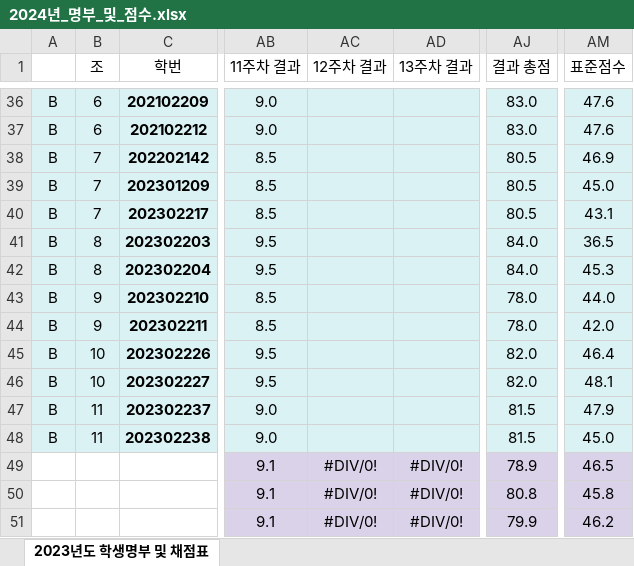
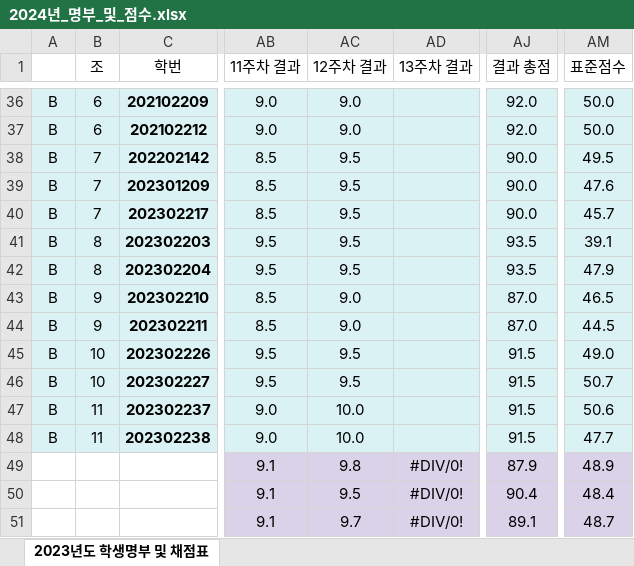
Before and after one commit to ISL-Homepage/ISL-Homepage.github.io, an Excel workbook: attachments/2024년_명부_및_점수.xlsx, sheet 2023년도 학생명부 및 채점표, drawn as a sheet; only a part is shown, gaps mark what is left out; values as stored, in another font and other column widths than the file's, no borders; the diff covers the shown part only; the diff names each change by its address in the sheet, - before the commit and + after, or states it on an @@ line.

```diff
--- a/attachments/2024년_명부_및_점수.xlsx (sheet 2023년도 학생명부 및 채점표)
+++ b/attachments/2024년_명부_및_점수.xlsx (sheet 2023년도 학생명부 및 채점표)
-AC36:AC37 (12주차 결과): (empty)
+AC36:AC37 (12주차 결과): 9.0
-AJ36:AJ37 (결과 총점): 83.0
+AJ36:AJ37 (결과 총점): 92.0
-AM36:AM37 (표준점수): 47.6
+AM36:AM37 (표준점수): 50.0
-AC38:AC42 (12주차 결과): (empty)
+AC38:AC42 (12주차 결과): 9.5
-AJ38:AJ40 (결과 총점): 80.5
+AJ38:AJ40 (결과 총점): 90.0
-AM38 (표준점수): 46.9
+AM38 (표준점수): 49.5
-AM39 (표준점수): 45.0
+AM39 (표준점수): 47.6
-AM40 (표준점수): 43.1
+AM40 (표준점수): 45.7
-AJ41:AJ42 (결과 총점): 84.0
+AJ41:AJ42 (결과 총점): 93.5
-AM41 (표준점수): 36.5
+AM41 (표준점수): 39.1
-AM42 (표준점수): 45.3
+AM42 (표준점수): 47.9
-AC43:AC44 (12주차 결과): (empty)
+AC43:AC44 (12주차 결과): 9.0
-AJ43:AJ44 (결과 총점): 78.0
+AJ43:AJ44 (결과 총점): 87.0
-AM43 (표준점수): 44.0
+AM43 (표준점수): 46.5
-AM44 (표준점수): 42.0
+AM44 (표준점수): 44.5
-AC45:AC46 (12주차 결과): (empty)
+AC45:AC46 (12주차 결과): 9.5
-AJ45:AJ46 (결과 총점): 82.0
+AJ45:AJ46 (결과 총점): 91.5
-AM45 (표준점수): 46.4
+AM45 (표준점수): 49.0
-AM46 (표준점수): 48.1
+AM46 (표준점수): 50.7
-AC47:AC48 (12주차 결과): (empty)
+AC47:AC48 (12주차 결과): 10.0
-AJ47:AJ48 (결과 총점): 81.5
+AJ47:AJ48 (결과 총점): 91.5
-AM47 (표준점수): 47.9
+AM47 (표준점수): 50.6
-AM48 (표준점수): 45.0
+AM48 (표준점수): 47.7
-AC49 (12주차 결과): #DIV/0!
+AC49 (12주차 결과): 9.8
-AJ49 (결과 총점): 78.9
+AJ49 (결과 총점): 87.9
-AM49 (표준점수): 46.5
+AM49 (표준점수): 48.9
-AC50 (12주차 결과): #DIV/0!
+AC50 (12주차 결과): 9.5
-AJ50 (결과 총점): 80.8
+AJ50 (결과 총점): 90.4
-AM50 (표준점수): 45.8
+AM50 (표준점수): 48.4
-AC51 (12주차 결과): #DIV/0!
+AC51 (12주차 결과): 9.7
-AJ51 (결과 총점): 79.9
+AJ51 (결과 총점): 89.1
-AM51 (표준점수): 46.2
+AM51 (표준점수): 48.7
```
Also changed, not shown: 103 edited cells elsewhere in this sheet.
